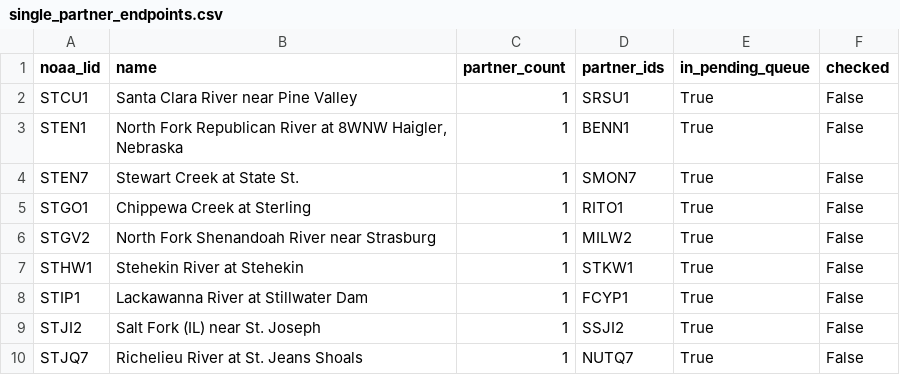
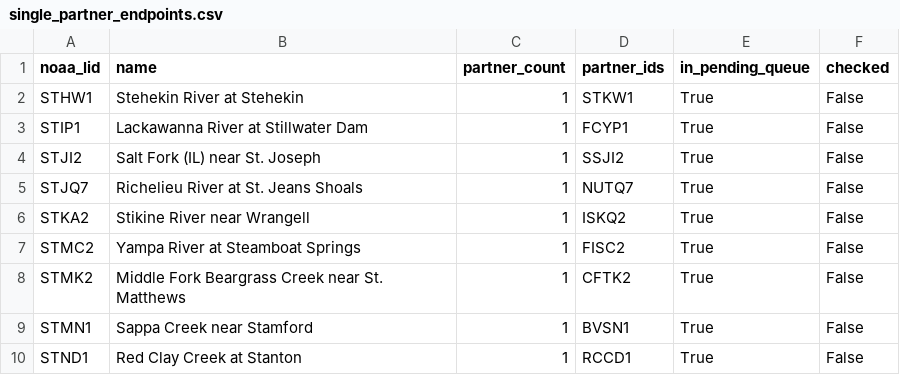
Before and after one commit to pbangiola/paddlersmap, a CSV file: data/network_audit/single_partner_endpoints.csv, drawn as a sheet; only a part is shown; the shorter side is filled out with more unchanged rows; the diff names each change by its address in the sheet, - before the commit and + after, or states it on an @@ line.

```diff
--- a/data/network_audit/single_partner_endpoints.csv
+++ b/data/network_audit/single_partner_endpoints.csv
-row 2: STCU1 | Santa Clara River near Pine Valley | 1 | SRSU1 | True | False
-row 3: STEN1 | North Fork Republican River at 8WNW Haigler, Nebraska | 1 | BENN1 | True | False
-row 4: STEN7 | Stewart Creek at State St. | 1 | SMON7 | True | False
-row 5: STGO1 | Chippewa Creek at Sterling | 1 | RITO1 | True | False
-row 6: STGV2 | North Fork Shenandoah River near Strasburg | 1 | MILW2 | True | False
```
Also changed, not shown: data/network_audit/unchecked_endpoints.csv, 3 other files.
